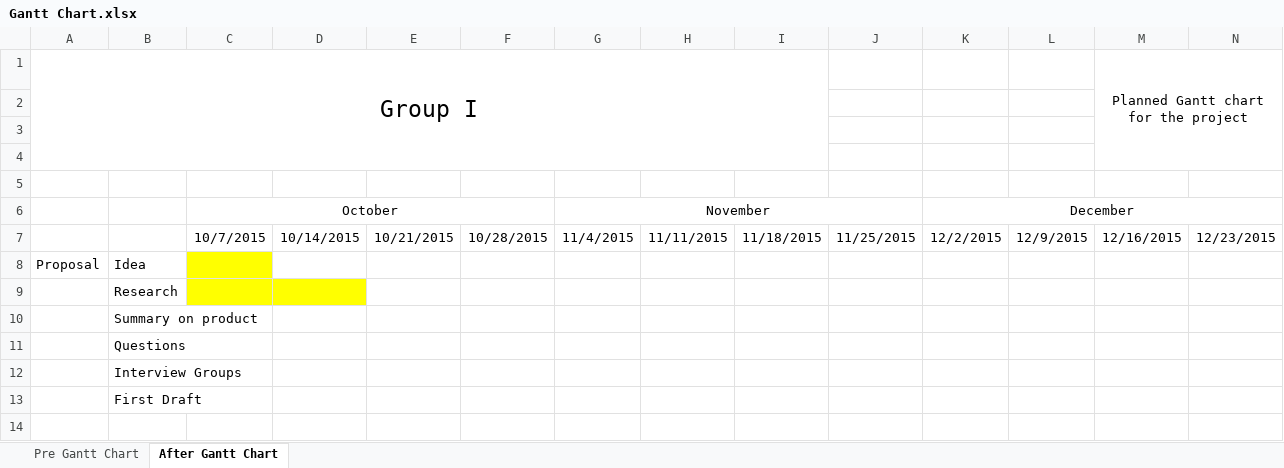
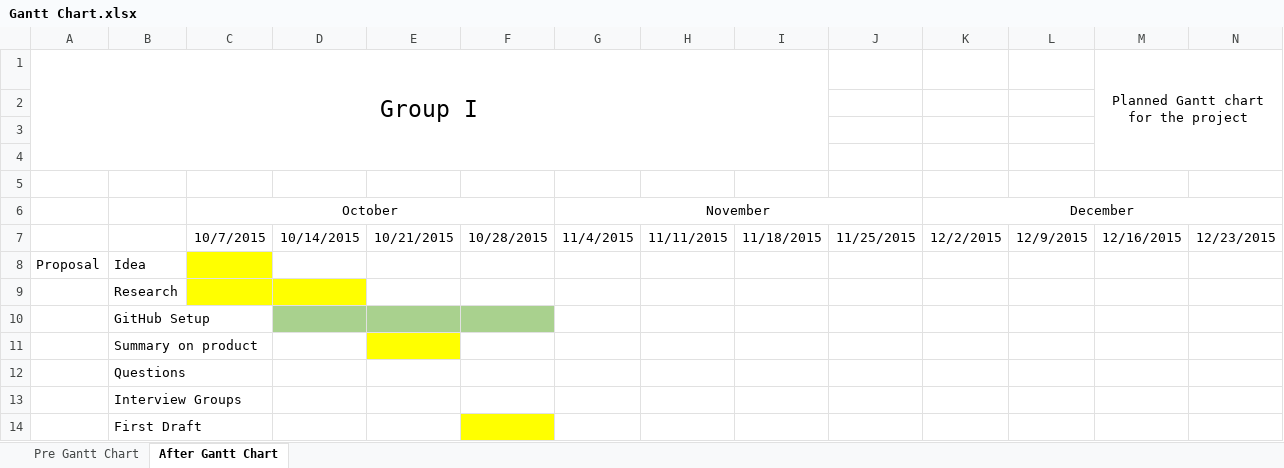
Before and after one commit to AMGitsKriss/Software-Projects-I, an Excel workbook: Gantt Chart.xlsx, sheet After Gantt Chart, drawn as a sheet; only a part is shown; values as stored, in another font and other column widths than the file's, no borders; addresses are those after the commit; rows hold the shown columns only; the diff names each change by its address in the sheet, - before the commit and + after, or states it on an @@ line.

Commit message:
Added to Gantt Chart

```diff
--- a/Gantt Chart.xlsx (sheet After Gantt Chart)
+++ b/Gantt Chart.xlsx (sheet After Gantt Chart)
+row 10:  | GitHub Setup
-E11 fill: none
+E11 fill: #FFFF00
-F14 fill: none
+F14 fill: #FFFF00
```
